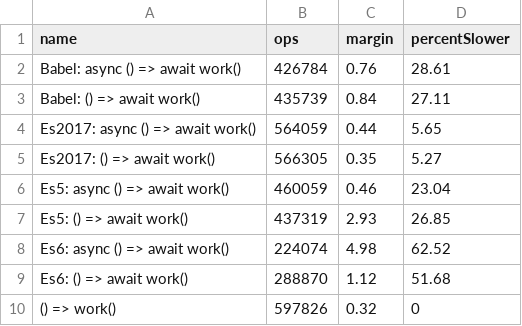
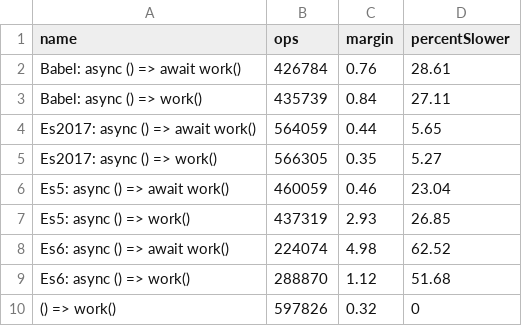
Before and after one commit to arthur-place/the-cost-of-return-await, a CSV file: results/result.csv, drawn as a sheet.

Commit message:
Update result labels

```diff
--- a/results/result.csv
+++ b/results/result.csv
@@ -2,9 +2,9 @@
 "Babel: async () => await work()",426784,0.76,28.61
-"Babel: () => await work()",435739,0.84,27.11
+"Babel: async () => work()",435739,0.84,27.11
 "Es2017: async () => await work()",564059,0.44,5.65
-"Es2017: () => await work()",566305,0.35,5.27
+"Es2017: async () => work()",566305,0.35,5.27
 "Es5: async () => await work()",460059,0.46,23.04
-"Es5: () => await work()",437319,2.93,26.85
+"Es5: async () => work()",437319,2.93,26.85
 "Es6: async () => await work()",224074,4.98,62.52
-"Es6: () => await work()",288870,1.12,51.68
+"Es6: async () => work()",288870,1.12,51.68
 "() => work()",597826,0.32,0
```
Also changed, not shown: 1 other file.
